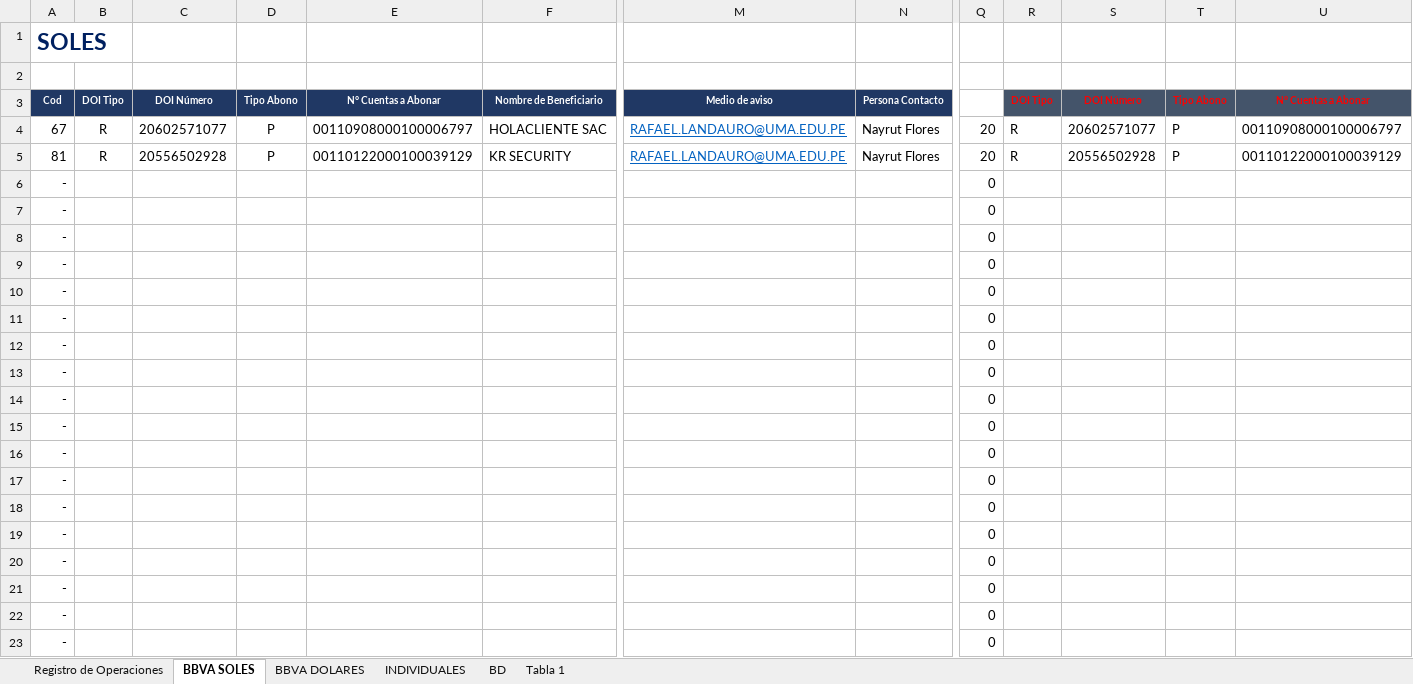
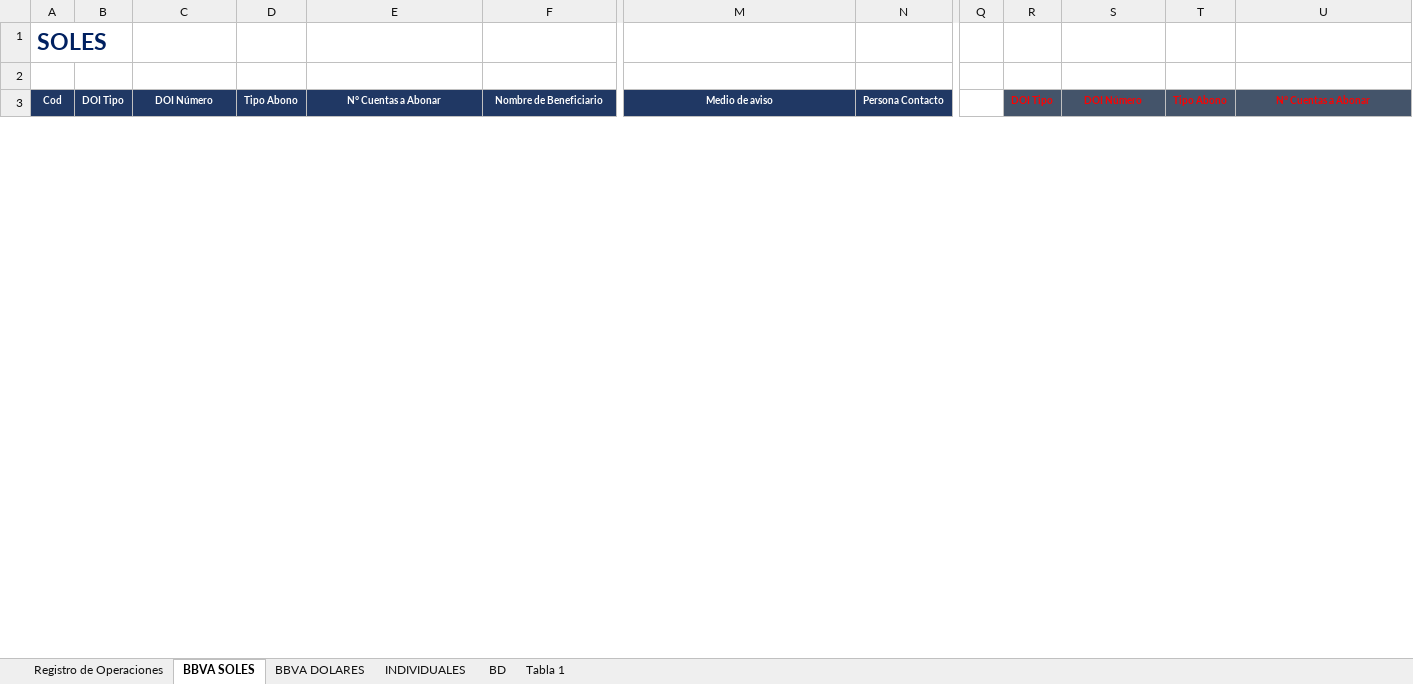
Before and after one commit to darshanbachhav0/finance, an Excel workbook: CUENTA PROVEEDORES V3.xlsm, sheet BBVA SOLES, drawn as a sheet; only a part is shown, gaps mark what is left out; values as stored, in another font and other column widths than the file's, no borders; removed rows and columns are numbered as before the commit, all else as after; rows hold the shown columns only; the diff covers the shown part only; the diff names each change by its address in the sheet, - before the commit and + after, or states it on an @@ line.

```diff
--- a/CUENTA PROVEEDORES V3.xlsm (sheet BBVA SOLES)
+++ b/CUENTA PROVEEDORES V3.xlsm (sheet BBVA SOLES)
-row 4: 67 | R | 20602571077 | P | 00110908000100006797 | HOLACLIENTE SAC | RAFAEL.LANDAURO@UMA.EDU.PE | Nayrut Flores | 20 | R | 20602571077 | P | 00110908000100006797
-row 5: 81 | R | 20556502928 | P | 00110122000100039129 | KR SECURITY | RAFAEL.LANDAURO@UMA.EDU.PE | Nayrut Flores | 20 | R | 20556502928 | P | 00110122000100039129
-row 6: - |  |  |  |  |  |  |  | 0
-row 7: - |  |  |  |  |  |  |  | 0
-row 8: - |  |  |  |  |  |  |  | 0
-row 9: - |  |  |  |  |  |  |  | 0
-row 10: - |  |  |  |  |  |  |  | 0
-row 11: - |  |  |  |  |  |  |  | 0
-row 12: - |  |  |  |  |  |  |  | 0
-row 13: - |  |  |  |  |  |  |  | 0
-row 14: - |  |  |  |  |  |  |  | 0
-row 15: - |  |  |  |  |  |  |  | 0
-row 16: - |  |  |  |  |  |  |  | 0
-row 17: - |  |  |  |  |  |  |  | 0
-row 18: - |  |  |  |  |  |  |  | 0
-row 19: - |  |  |  |  |  |  |  | 0
-row 20: - |  |  |  |  |  |  |  | 0
-row 21: - |  |  |  |  |  |  |  | 0
-row 22: - |  |  |  |  |  |  |  | 0
-row 23: - |  |  |  |  |  |  |  | 0
```
Also changed, not shown: 50 added rows and 30 removed rows elsewhere in this sheet, sheet Registro de Operaciones, sheet BBVA DOLARES, sheet INDIVIDUALES, sheet BD, charts or pictures, 52 other files.
